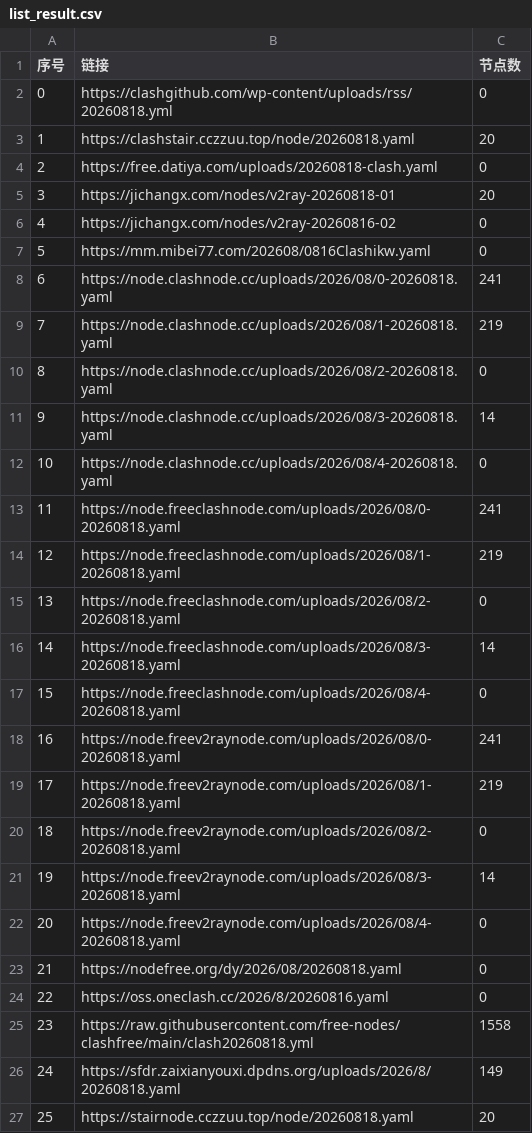
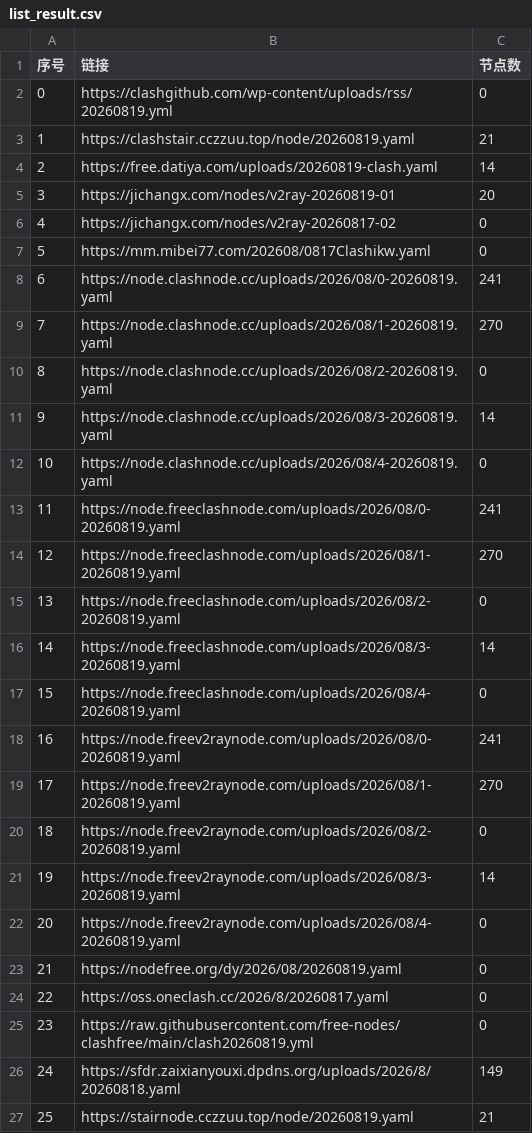
Before and after one commit to softttfc/clashcode, a CSV file: list_result.csv, drawn as a sheet; only a part is shown; removed rows and columns are numbered as before the commit, all else as after; the diff covers the shown part only; the diff names each change by its address in the sheet, - before the commit and + after, or states it on an @@ line.

```diff
--- a/list_result.csv
+++ b/list_result.csv
-B2 (链接): https://clashgithub.com/wp-content/uploads/rss/20260818.yml
+B2 (链接): https://clashgithub.com/wp-content/uploads/rss/20260819.yml
-row 3: 1 | https://clashstair.cczzuu.top/node/20260818.yaml | 20
-row 4: 2 | https://free.datiya.com/uploads/20260818-clash.yaml | 0
+row 3: 1 | https://clashstair.cczzuu.top/node/20260819.yaml | 21
+row 4: 2 | https://free.datiya.com/uploads/20260819-clash.yaml | 14
-B5 (链接): https://jichangx.com/nodes/v2ray-20260818-01
+B5 (链接): https://jichangx.com/nodes/v2ray-20260819-01
-B6 (链接): https://jichangx.com/nodes/v2ray-20260816-02
+B6 (链接): https://jichangx.com/nodes/v2ray-20260817-02
-B7 (链接): https://mm.mibei77.com/202608/0816Clashikw.yaml
+B7 (链接): https://mm.mibei77.com/202608/0817Clashikw.yaml
-B8 (链接): https://node.clashnode.cc/uploads/2026/08/0-20260818.yaml
+B8 (链接): https://node.clashnode.cc/uploads/2026/08/0-20260819.yaml
-row 9: 7 | https://node.clashnode.cc/uploads/2026/08/1-20260818.yaml | 219
+row 9: 7 | https://node.clashnode.cc/uploads/2026/08/1-20260819.yaml | 270
-B10 (链接): https://node.clashnode.cc/uploads/2026/08/2-20260818.yaml
+B10 (链接): https://node.clashnode.cc/uploads/2026/08/2-20260819.yaml
-B11 (链接): https://node.clashnode.cc/uploads/2026/08/3-20260818.yaml
+B11 (链接): https://node.clashnode.cc/uploads/2026/08/3-20260819.yaml
-B12 (链接): https://node.clashnode.cc/uploads/2026/08/4-20260818.yaml
+B12 (链接): https://node.clashnode.cc/uploads/2026/08/4-20260819.yaml
-B13 (链接): https://node.freeclashnode.com/uploads/2026/08/0-20260818.yaml
+B13 (链接): https://node.freeclashnode.com/uploads/2026/08/0-20260819.yaml
-row 14: 12 | https://node.freeclashnode.com/uploads/2026/08/1-20260818.yaml | 219
+row 14: 12 | https://node.freeclashnode.com/uploads/2026/08/1-20260819.yaml | 270
-B15 (链接): https://node.freeclashnode.com/uploads/2026/08/2-20260818.yaml
+B15 (链接): https://node.freeclashnode.com/uploads/2026/08/2-20260819.yaml
-B16 (链接): https://node.freeclashnode.com/uploads/2026/08/3-20260818.yaml
+B16 (链接): https://node.freeclashnode.com/uploads/2026/08/3-20260819.yaml
-B17 (链接): https://node.freeclashnode.com/uploads/2026/08/4-20260818.yaml
+B17 (链接): https://node.freeclashnode.com/uploads/2026/08/4-20260819.yaml
-B18 (链接): https://node.freev2raynode.com/uploads/2026/08/0-20260818.yaml
+B18 (链接): https://node.freev2raynode.com/uploads/2026/08/0-20260819.yaml
-row 19: 17 | https://node.freev2raynode.com/uploads/2026/08/1-20260818.yaml | 219
+row 19: 17 | https://node.freev2raynode.com/uploads/2026/08/1-20260819.yaml | 270
-B20 (链接): https://node.freev2raynode.com/uploads/2026/08/2-20260818.yaml
+B20 (链接): https://node.freev2raynode.com/uploads/2026/08/2-20260819.yaml
-B21 (链接): https://node.freev2raynode.com/uploads/2026/08/3-20260818.yaml
+B21 (链接): https://node.freev2raynode.com/uploads/2026/08/3-20260819.yaml
-B22 (链接): https://node.freev2raynode.com/uploads/2026/08/4-20260818.yaml
+B22 (链接): https://node.freev2raynode.com/uploads/2026/08/4-20260819.yaml
-B23 (链接): https://nodefree.org/dy/2026/08/20260818.yaml
+B23 (链接): https://nodefree.org/dy/2026/08/20260819.yaml
-B24 (链接): https://oss.oneclash.cc/2026/8/20260816.yaml
+B24 (链接): https://oss.oneclash.cc/2026/8/20260817.yaml
-row 25: 23 | https://raw.githubusercontent.com/free-nodes/clashfree/main/clash20260818.yml | 1558
+row 25: 23 | https://raw.githubusercontent.com/free-nodes/clashfree/main/clash20260819.yml | 0
-row 27: 25 | https://stairnode.cczzuu.top/node/20260818.yaml | 20
+row 27: 25 | https://stairnode.cczzuu.top/node/20260819.yaml | 21
```
Also changed, not shown: 1 added row, 31 removed rows, 5 edited cells and row numbers in column A elsewhere in this file, 40 other files.
